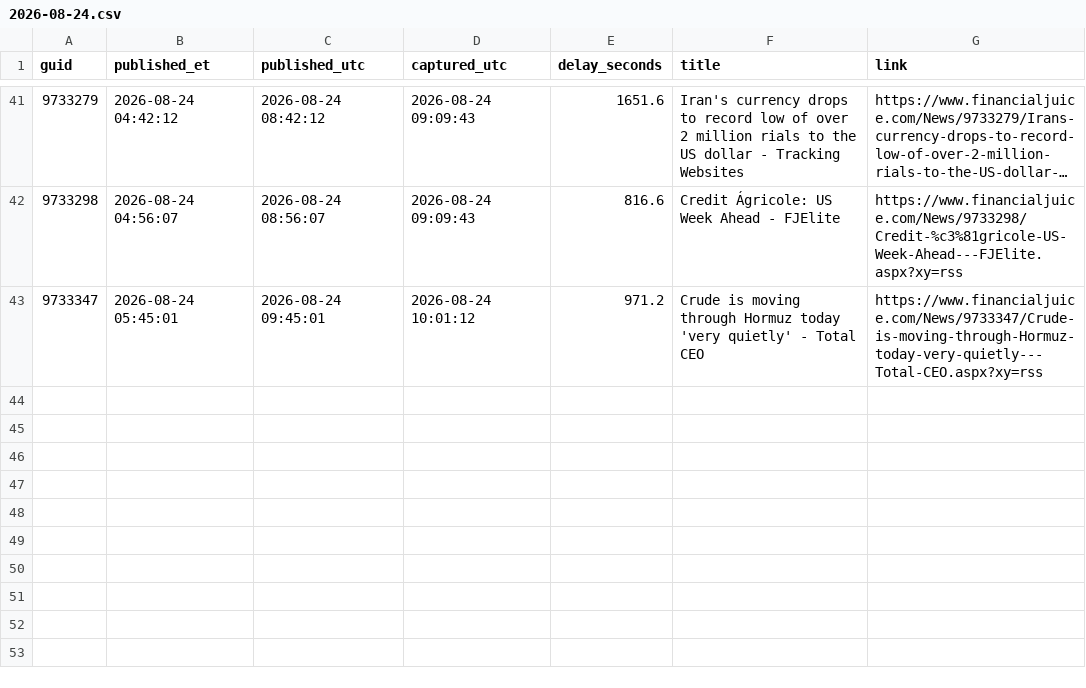
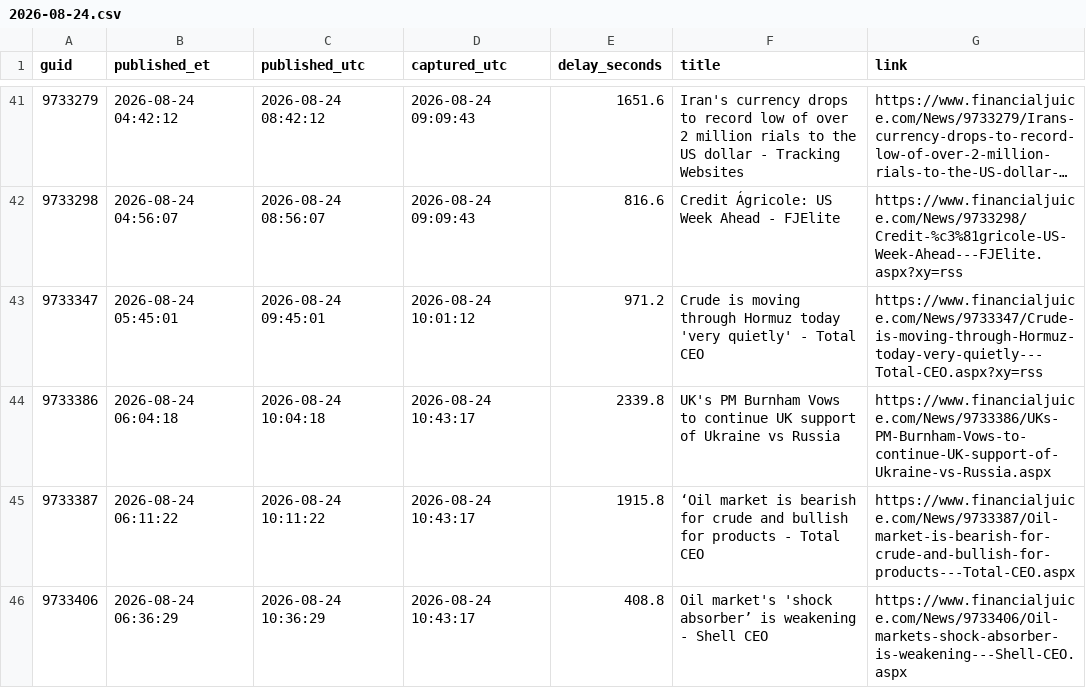
Before and after one commit to marcusa23-a11y/fj, a CSV file: daily/2026-08-24.csv, drawn as a sheet; only a part is shown, gaps mark what is left out; long unchanged cells end in …; the diff names each change by its address in the sheet, - before the commit and + after, or states it on an @@ line.

```diff
--- a/daily/2026-08-24.csv
+++ b/daily/2026-08-24.csv
+row 44: 9733386 | 2026-08-24 06:04:18 | 2026-08-24 10:04:18 | 2026-08-24 10:43:17 | 2339.8 | UK's PM Burnham Vows to continue UK support of Ukraine vs Russia | https://www.financialjuice.com/News/9733386/UKs-PM-Burnham-Vows-to-continue-UK-support-of-Ukraine-vs-Russia.aspx
+row 45: 9733387 | 2026-08-24 06:11:22 | 2026-08-24 10:11:22 | 2026-08-24 10:43:17 | 1915.8 | ‘Oil market is bearish for crude and bullish for products - Total CEO | https://www.financialjuice.com/News/9733387/Oil-market-is-bearish-for-crude-and-bullish-for-products---Total-CEO.aspx
+row 46: 9733406 | 2026-08-24 06:36:29 | 2026-08-24 10:36:29 | 2026-08-24 10:43:17 | 408.8 | Oil market's 'shock absorber’ is weakening - Shell CEO | https://www.financialjuice.com/News/9733406/Oil-markets-shock-absorber-is-weakening---Shell-CEO.aspx
```
Also changed, not shown: index.csv, recent_48h.csv, 1 other file.
